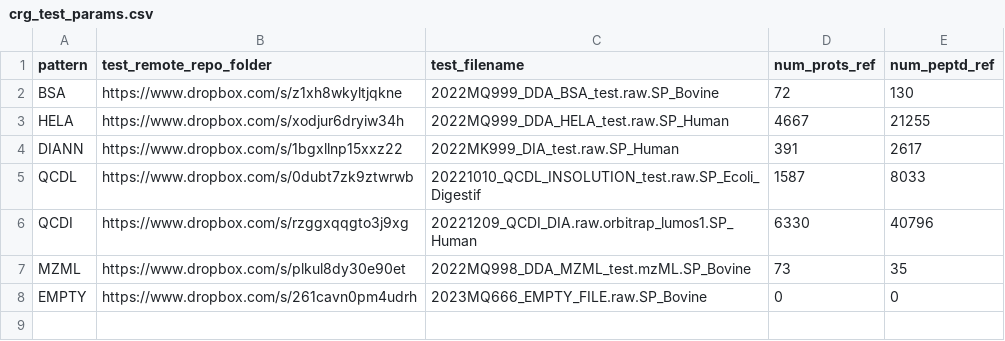
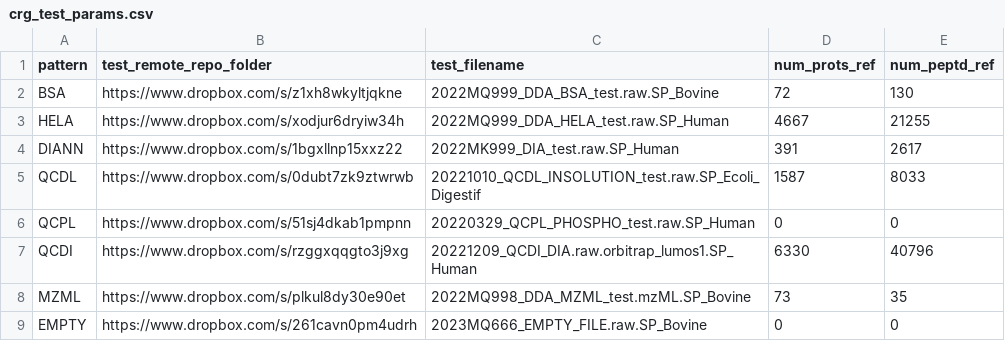
Before and after one commit to proteomicsunitcrg/atlas, a CSV file: assets/crg_test_params.csv, drawn as a sheet; the diff names each change by its address in the sheet, - before the commit and + after, or states it on an @@ line.

```diff
--- a/assets/crg_test_params.csv
+++ b/assets/crg_test_params.csv
+row 6: QCPL | https://www.dropbox.com/s/51sj4dkab1pmpnn | 20220329_QCPL_PHOSPHO_test.raw.SP_Human | 0 | 0
```
Also changed, not shown: assets/crg_run_modes.csv, 2 other files.
